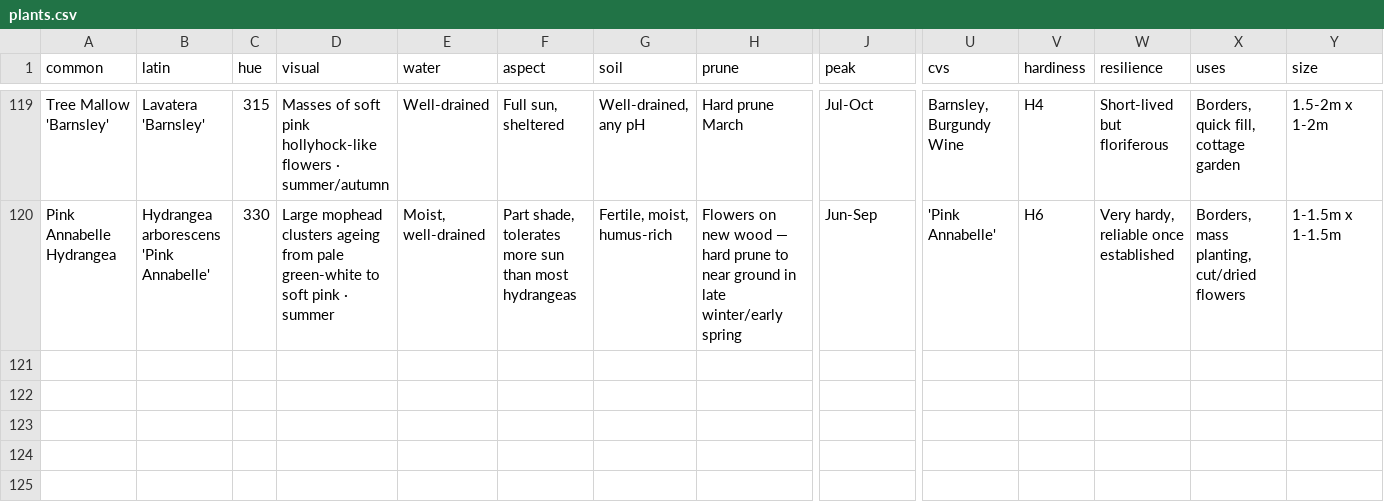
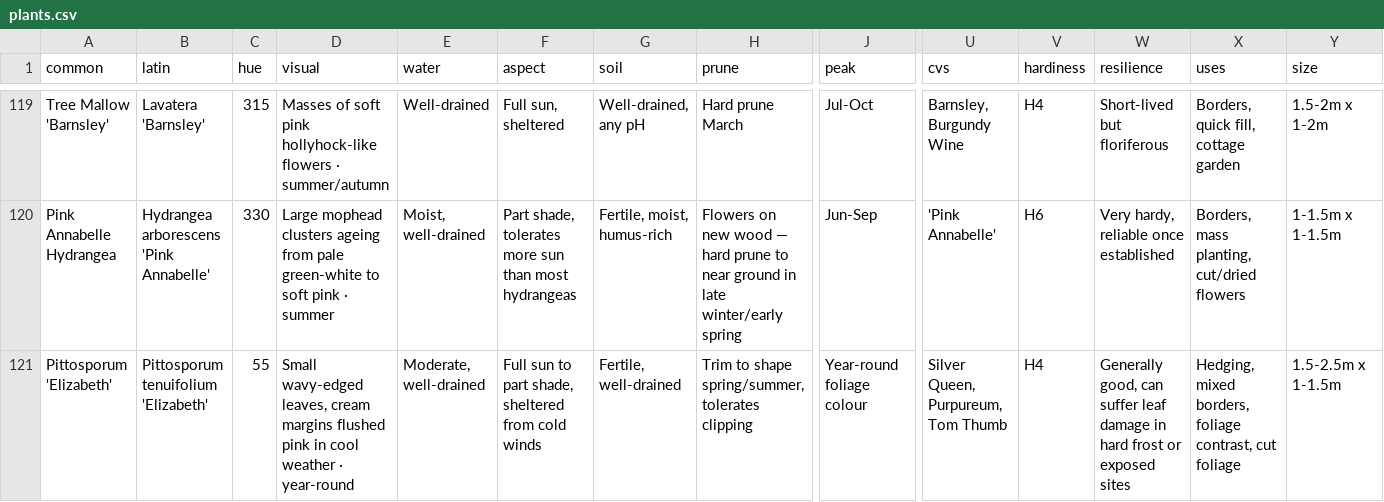
Before and after one commit to oscarhurman39-sys/Timber, a CSV file: plants.csv, drawn as a sheet; only a part is shown, gaps mark what is left out; rows hold the shown columns only; the diff names each change by its address in the sheet, - before the commit and + after, or states it on an @@ line.

```diff
--- a/plants.csv
+++ b/plants.csv
+row 121: Pittosporum 'Elizabeth' | Pittosporum tenuifolium 'Elizabeth' | 55 | Small wavy-edged leaves, cream margins flushed pink in cool weather · year-round | Moderate, well-drained | Full sun to part shade, sheltered from cold winds | Fertile, well-drained | Trim to shape spring/summer, tolerates clipping | Year-round foliage colour | Silver Queen, Purpureum, Tom Thumb | H4 | Generally good, can suffer leaf damage in hard frost or exposed sites | Hedging, mixed borders, foliage contrast, cut foliage | 1.5-2.5m x 1-1.5m
```
Also changed, not shown: 1 other file.
